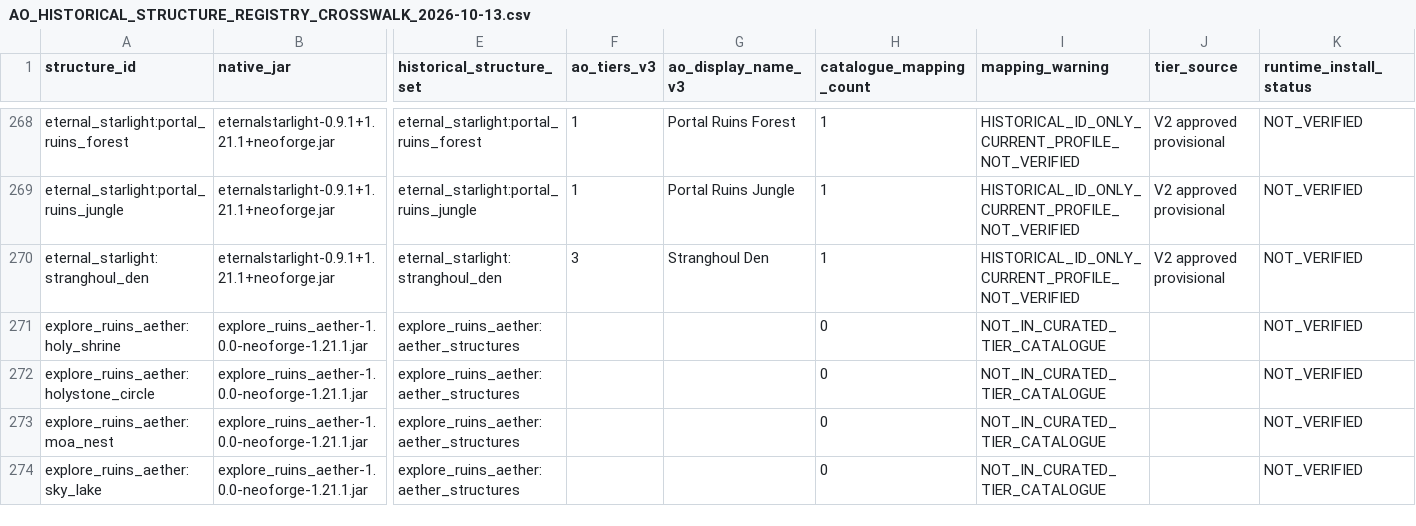
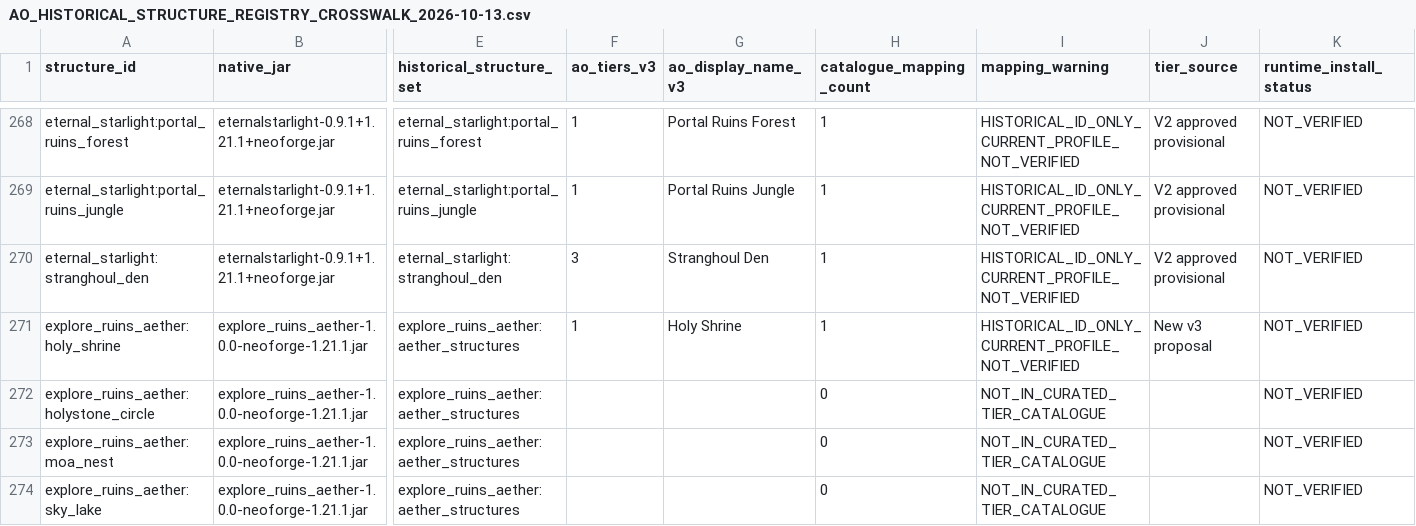
Before and after one commit to alsynth/AmbientOdyssey, a CSV file: docs/balance/AO_HISTORICAL_STRUCTURE_REGISTRY_CROSSWALK_2026-10-13.csv, drawn as a sheet; only a part is shown, gaps mark what is left out; the diff covers the shown part only; the diff names each change by its address in the sheet, - before the commit and + after, or states it on an @@ line.

Commit message:
docs(balance): update historical crosswalk to final 427-row structure mapping

```diff
--- a/docs/balance/AO_HISTORICAL_STRUCTURE_REGISTRY_CROSSWALK_2026-10-13.csv
+++ b/docs/balance/AO_HISTORICAL_STRUCTURE_REGISTRY_CROSSWALK_2026-10-13.csv
-F271 (ao_tiers_v3): (empty)
+F271 (ao_tiers_v3): 1
-G271 (ao_display_name_v3): (empty)
+G271 (ao_display_name_v3): Holy Shrine
-H271 (catalogue_mapping_count): 0
+H271 (catalogue_mapping_count): 1
-I271 (mapping_warning): NOT_IN_CURATED_TIER_CATALOGUE
+I271 (mapping_warning): HISTORICAL_ID_ONLY_CURRENT_PROFILE_NOT_VERIFIED
-J271 (tier_source): (empty)
+J271 (tier_source): New v3 proposal
```
Also changed, not shown: 91 edited cells elsewhere in this file.
